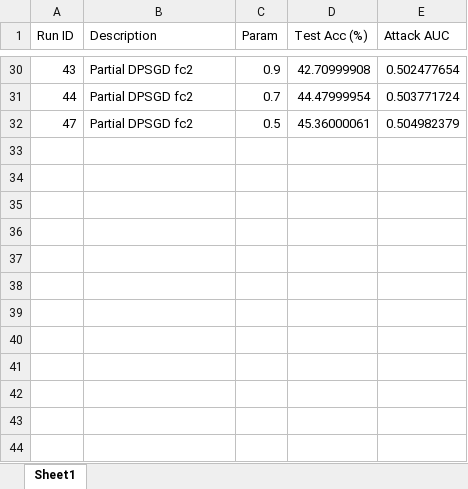
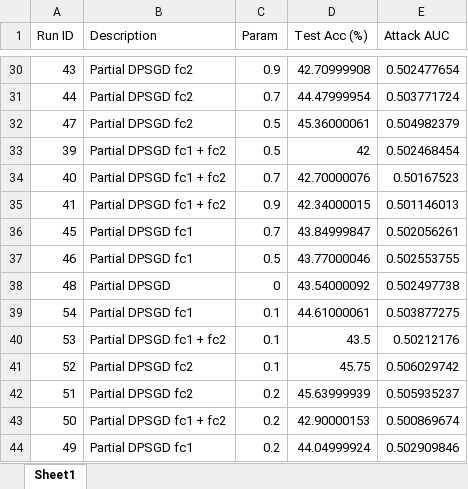
Before and after one commit to brandonedmunds2/research, an Excel workbook: results/linear/AuditResults.xlsx, sheet Sheet1, drawn as a sheet; only a part is shown, gaps mark what is left out; values as stored, in another font and other column widths than the file's, no borders; the diff names each change by its address in the sheet, - before the commit and + after, or states it on an @@ line.

```diff
--- a/results/linear/AuditResults.xlsx (sheet Sheet1)
+++ b/results/linear/AuditResults.xlsx (sheet Sheet1)
+row 33: 39 | Partial DPSGD fc1 + fc2 | 0.5 | 42 | 0.502468454
+row 34: 40 | Partial DPSGD fc1 + fc2 | 0.7 | 42.70000076 | 0.50167523
+row 35: 41 | Partial DPSGD fc1 + fc2 | 0.9 | 42.34000015 | 0.501146013
+row 36: 45 | Partial DPSGD fc1 | 0.7 | 43.84999847 | 0.502056261
+row 37: 46 | Partial DPSGD fc1 | 0.5 | 43.77000046 | 0.502553755
+row 38: 48 | Partial DPSGD | 0 | 43.54000092 | 0.502497738
+row 39: 54 | Partial DPSGD fc1 | 0.1 | 44.61000061 | 0.503877275
+row 40: 53 | Partial DPSGD fc1 + fc2 | 0.1 | 43.5 | 0.50212176
+row 41: 52 | Partial DPSGD fc2 | 0.1 | 45.75 | 0.506029742
+row 42: 51 | Partial DPSGD fc2 | 0.2 | 45.63999939 | 0.505935237
+row 43: 50 | Partial DPSGD fc1 + fc2 | 0.2 | 42.90000153 | 0.500869674
+row 44: 49 | Partial DPSGD fc1 | 0.2 | 44.04999924 | 0.502909846
```
Also changed, not shown: 1 other file.
